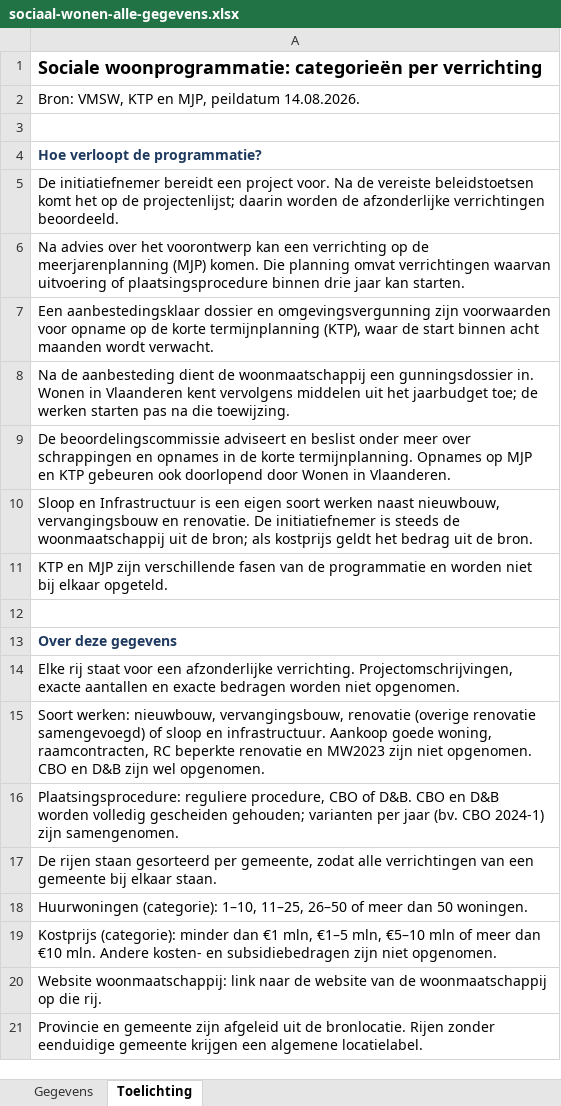
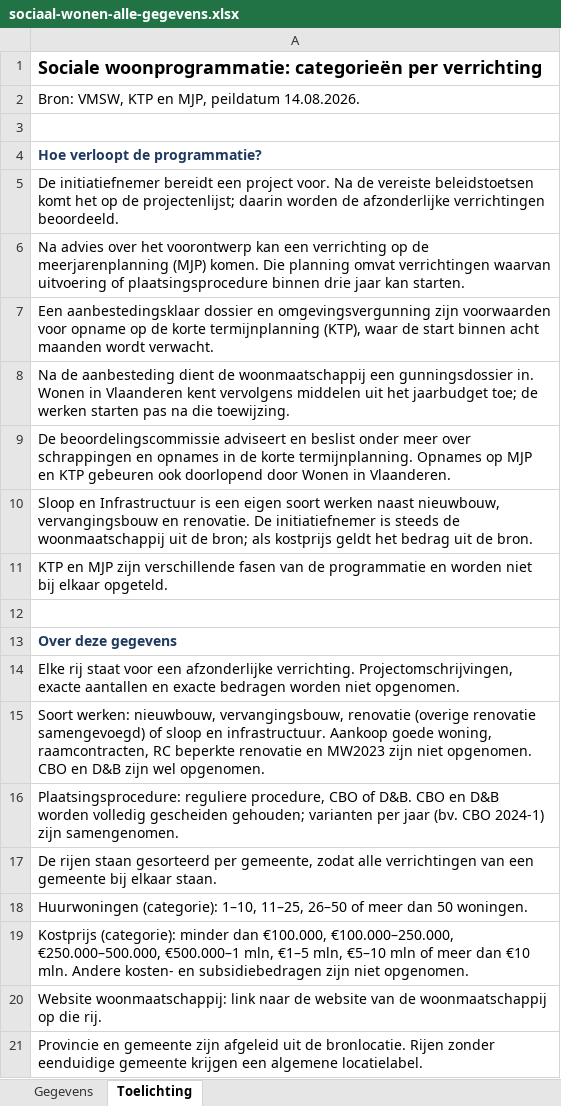
Before and after one commit to gehuybre/embuild-analyses, an Excel workbook: apps/sociaal-wonen/public/data/sociaal-wonen-alle-gegevens.xlsx, sheet Toelichting, drawn as a sheet; values as stored, in another font and other column widths than the file's, no borders; the diff names each change by its address in the sheet, - before the commit and + after, or states it on an @@ line.

```diff
--- a/apps/sociaal-wonen/public/data/sociaal-wonen-alle-gegevens.xlsx (sheet Toelichting)
+++ b/apps/sociaal-wonen/public/data/sociaal-wonen-alle-gegevens.xlsx (sheet Toelichting)
-A19: …minder dan €1 mln, €1–5…
+A19: …minder dan €100.000, €100.000–250.000, €250.000–500.000, €500.000–1 mln, €1–5…
```
Also changed, not shown: sheet Gegevens, 12 other files.
